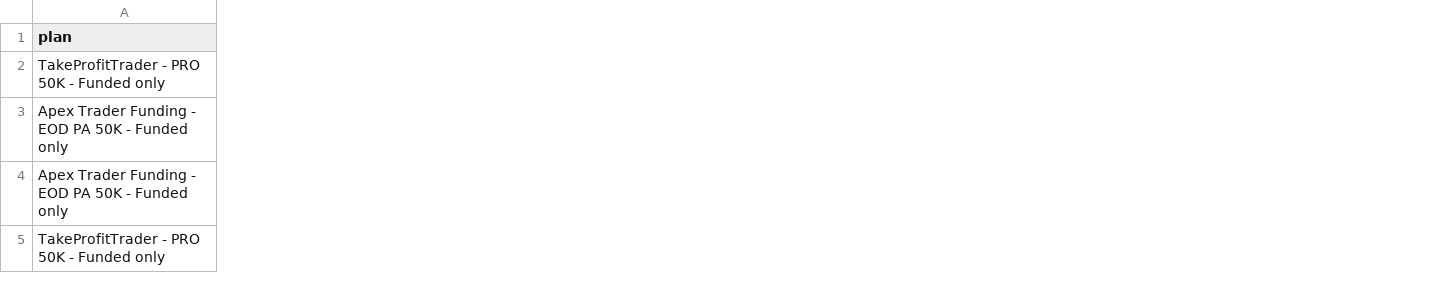
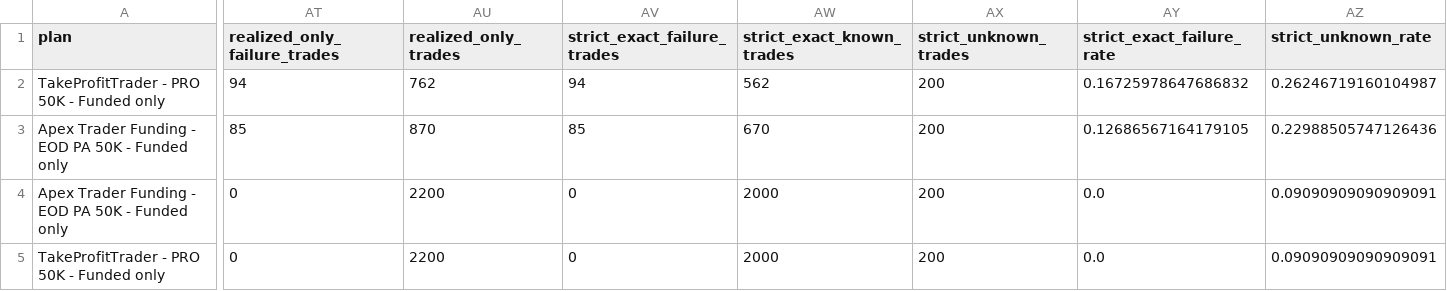
Before and after one commit to dylankazakovas93-dev/Simulation, a CSV file: artifacts/forward_master_path/1rr/lifecycle_account_results.csv, drawn as a sheet; only a part is shown, gaps mark what is left out; the diff covers the shown part only; the diff names each change by its address in the sheet, - before the commit and + after, or states it on an @@ line.

Commit message:
Fix lifecycle trace audit findings

```diff
--- a/artifacts/forward_master_path/1rr/lifecycle_account_results.csv
+++ b/artifacts/forward_master_path/1rr/lifecycle_account_results.csv
+column AT (realized_only_failure_trades), rows 2-5: 94 | 85 | 0 | 0
+column AU (realized_only_trades), rows 2-5: 762 | 870 | 2200 | 2200
+column AV (strict_exact_failure_trades), rows 2-5: 94 | 85 | 0 | 0
+column AW (strict_exact_known_trades), rows 2-5: 562 | 670 | 2000 | 2000
+column AX (strict_unknown_trades), rows 2-5: all 200
+column AY (strict_exact_failure_rate), rows 2-5: 0.16725978647686832 | 0.12686567164179105 | 0.0 | 0.0
+column AZ (strict_unknown_rate), rows 2-5: 0.26246719160104987 | 0.22988505747126436 | 0.09090909090909091 | 0.09090909090909091
```
Also changed, not shown: 1 added column elsewhere in this file, artifacts/forward_master_path/1_5rr/lifecycle_account_results.csv, artifacts/forward_master_path/lifecycle_account_results.csv, 4 other files.
